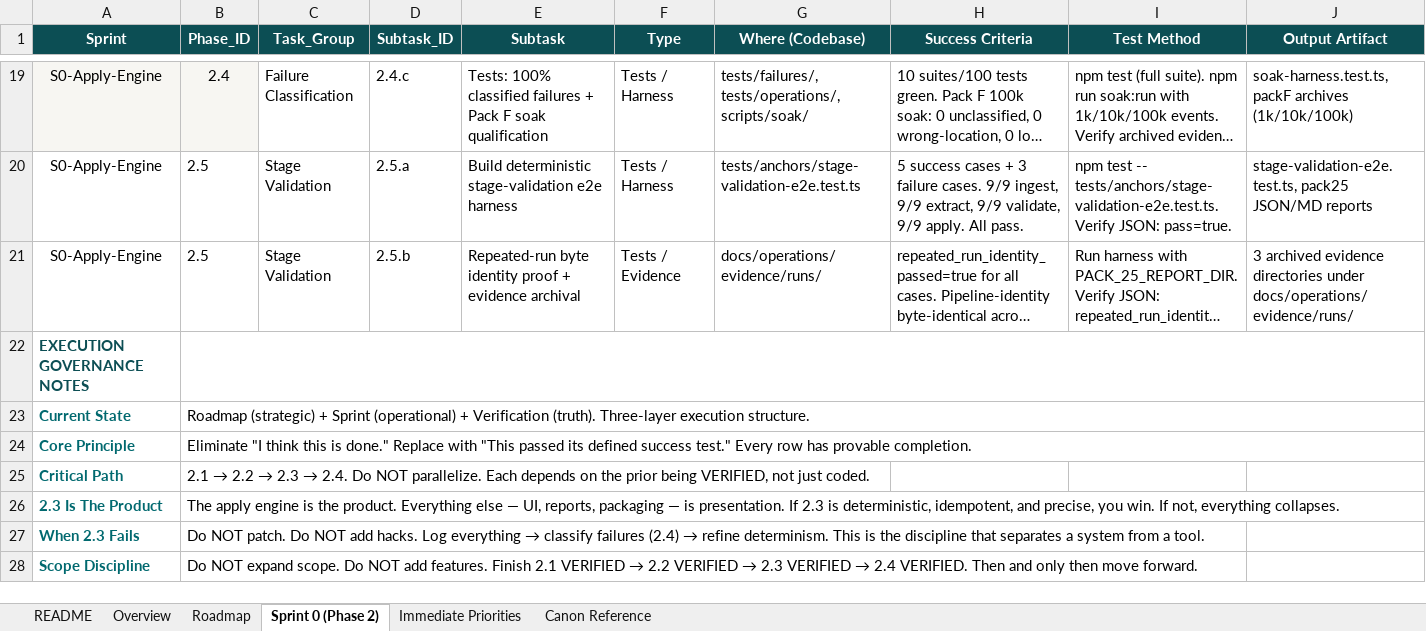
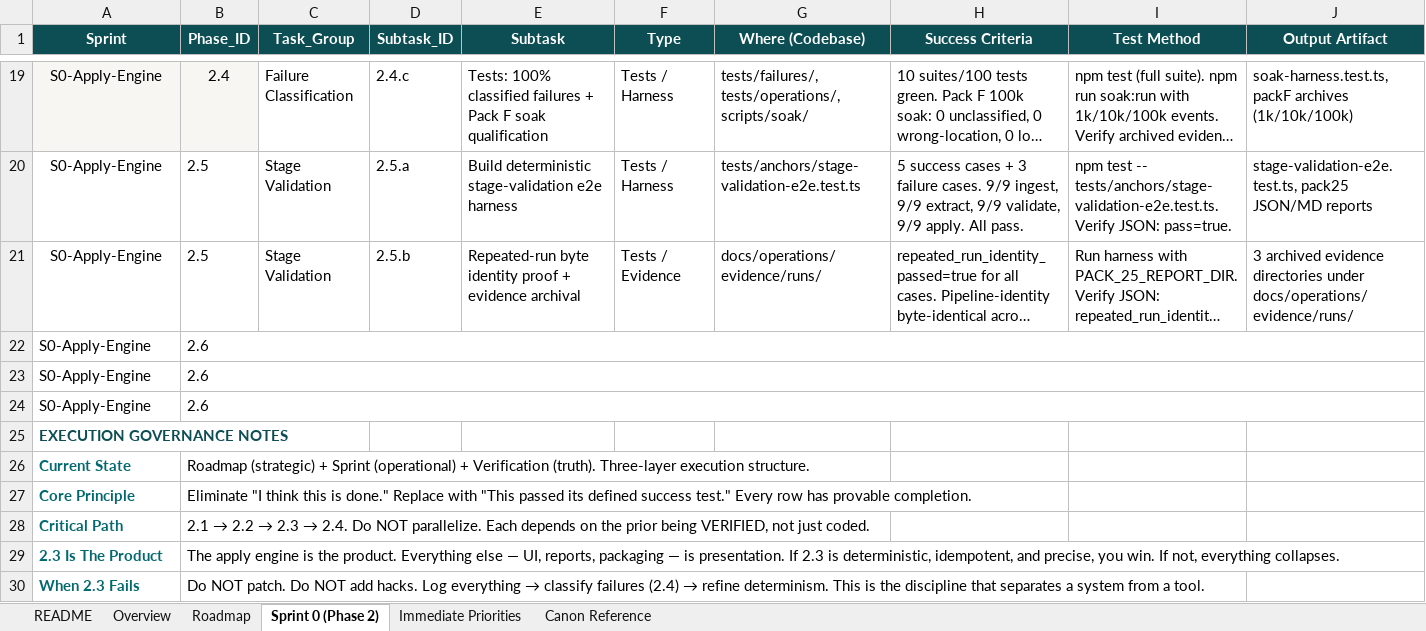
Before and after one commit to Mmeraw/literary-ai-partner, an Excel workbook: RevisionGrade_Roadmap_UPDATED.xlsx, sheet Sprint 0 (Phase 2), drawn as a sheet; only a part is shown, gaps mark what is left out; the shorter side is filled out with more unchanged rows; long unchanged cells end in …; values as stored, in another font and other column widths than the file's, no borders; removed rows and columns are numbered as before the commit, all else as after; the diff names each change by its address in the sheet, - before the commit and + after, or states it on an @@ line.

Commit message:
roadmap: mark Phase 2.6 Completed, add Sprint 0 subtasks 2.6.a/b/c, update README (8 completed)

```diff
--- a/RevisionGrade_Roadmap_UPDATED.xlsx (sheet Sprint 0 (Phase 2))
+++ b/RevisionGrade_Roadmap_UPDATED.xlsx (sheet Sprint 0 (Phase 2))
+row 22: S0-Apply-Engine | 2.6
+row 23: S0-Apply-Engine | 2.6
+row 24: S0-Apply-Engine | 2.6
-B22:J22 merged
-B23:J23 merged
-B24:J24 merged
```
Also changed, not shown: sheet README, sheet Roadmap.
